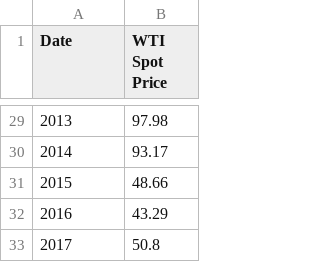
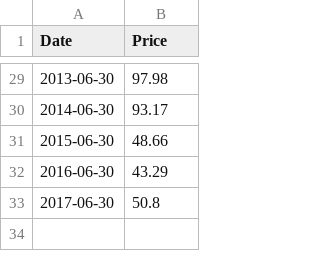
Before and after one commit to datasets/oil-prices, a CSV file: data/wti-year.csv, drawn as a sheet; only a part is shown, gaps mark what is left out; the diff covers the shown part only.

```diff
--- a/data/wti-year.csv
+++ b/data/wti-year.csv
@@ -1 +1 @@
-Date,WTI Spot Price
+Date,Price
@@ -29,5 +29,5 @@ Date,WTI Spot Price
-2013,97.98
-2014,93.17
-2015,48.66
-2016,43.29
-2017,50.8
+2013-06-30,97.98
+2014-06-30,93.17
+2015-06-30,48.66
+2016-06-30,43.29
+2017-06-30,50.8
```
Also changed, not shown: 27 edited cells elsewhere in this file, 13 other files.
